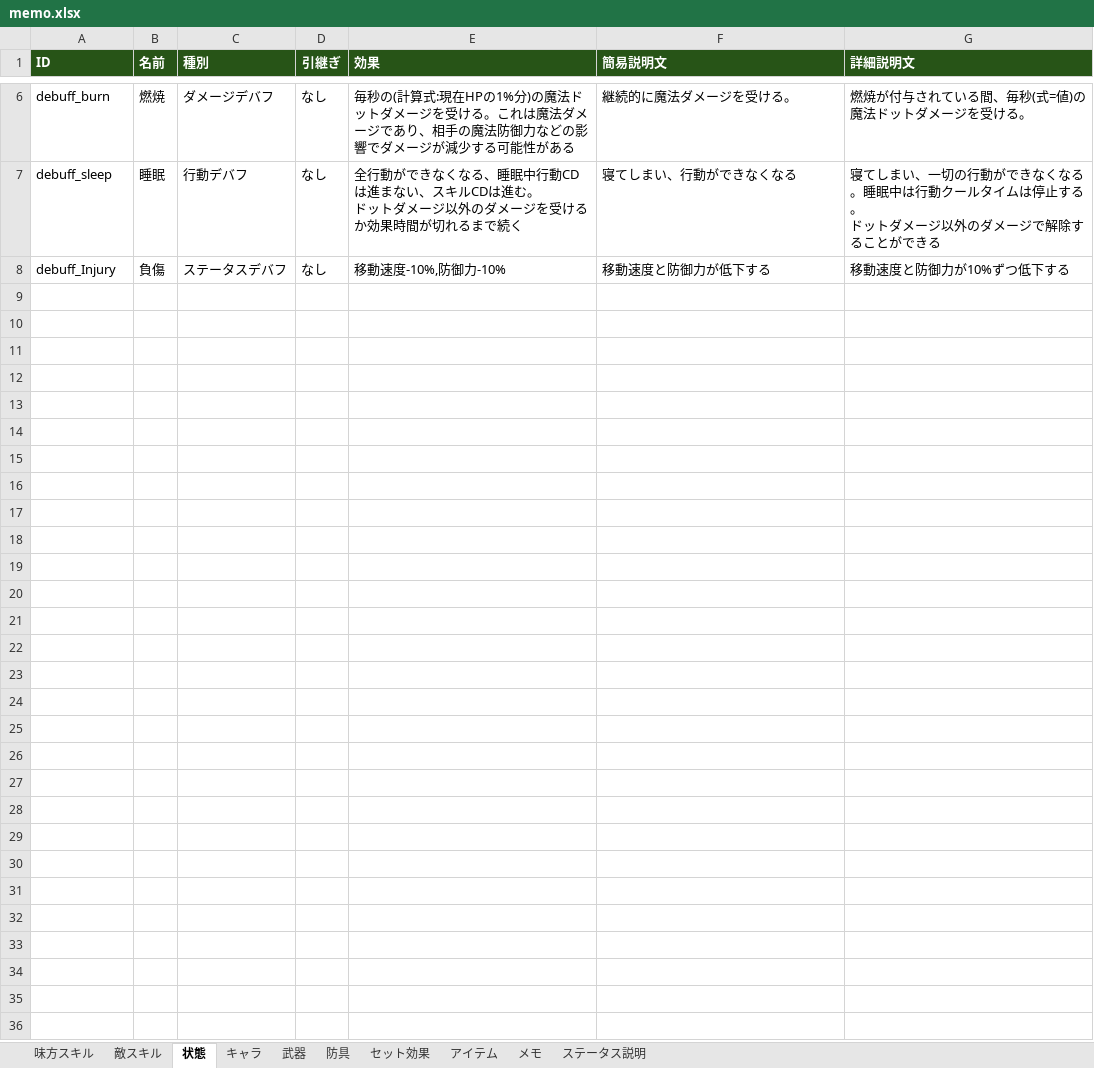
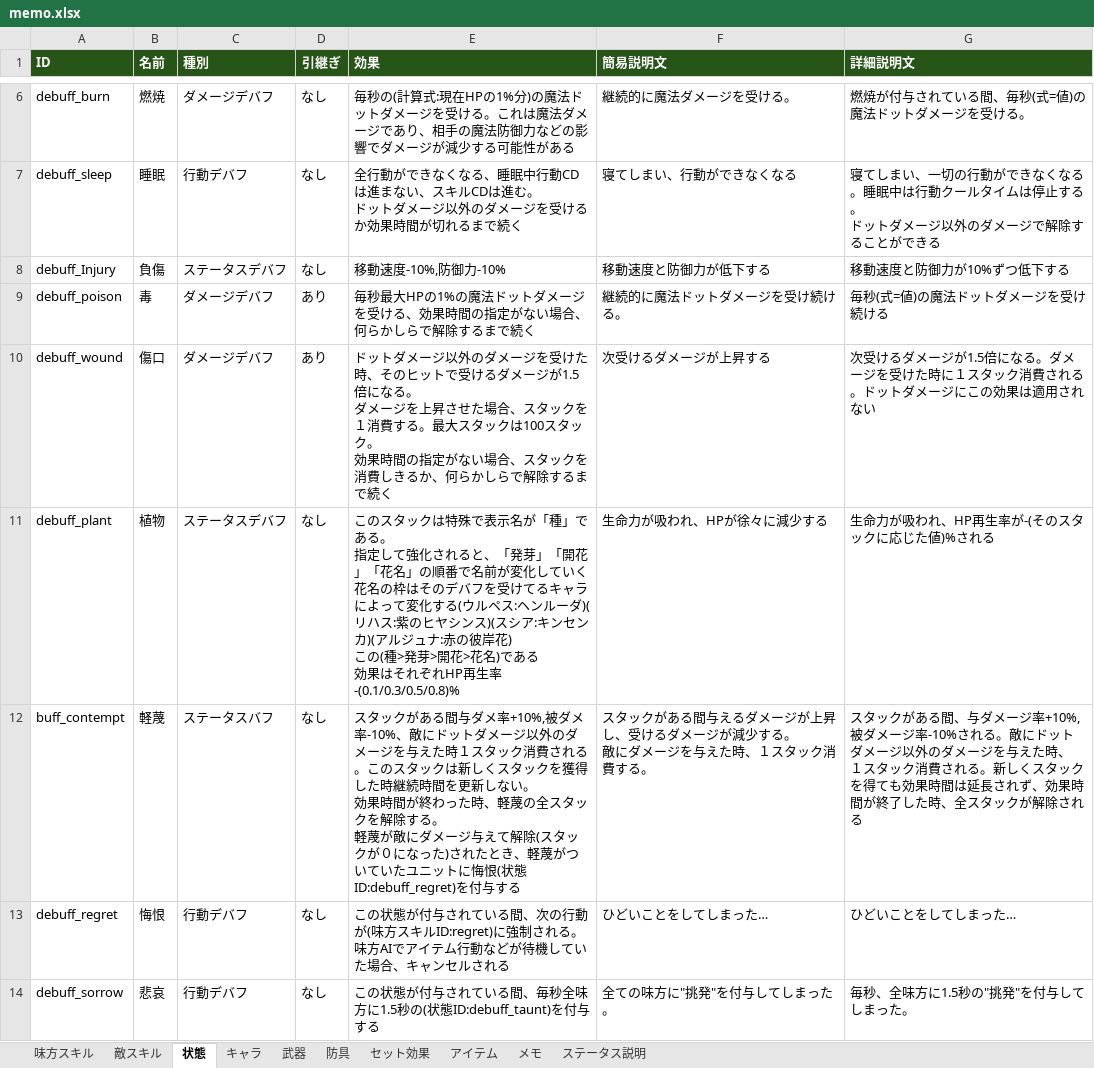
Before and after one commit to TMS-2-3/VScode, an Excel workbook: healer-game/メモ/memo.xlsx, sheet 状態, drawn as a sheet; only a part is shown, gaps mark what is left out; values as stored, in another font and other column widths than the file's, no borders; ↵ is a line break in a cell; the diff names each change by its address in the sheet, - before the commit and + after, or states it on an @@ line.

```diff
--- a/healer-game/メモ/memo.xlsx (sheet 状態)
+++ b/healer-game/メモ/memo.xlsx (sheet 状態)
+row 9: debuff_poison | 毒 | ダメージデバフ | あり | 毎秒最大HPの1%の魔法ドットダメージを受ける、効果時間の指定がない場合、何らかしらで解除するまで続く | 継続的に魔法ドットダメージを受け続ける。 | 毎秒(式=値)の魔法ドットダメージを受け続ける
+row 10: debuff_wound | 傷口 | ダメージデバフ | あり | ドットダメージ以外のダメージを受けた時、そのヒットで受けるダメージが1.5倍になる。 ↵ ダメージを上昇させた場合、スタックを１消費する。最大スタックは100スタック。 ↵ 効果時間の指定がない場合、スタックを消費しきるか、何らかしらで解除するまで続く | 次受けるダメージが上昇する | 次受けるダメージが1.5倍になる。ダメージを受けた時に１スタック消費される。ドットダメージにこの効果は適用されない
+row 11: debuff_plant | 植物 | ステータスデバフ | なし | このスタックは特殊で表示名が「種」である。 ↵ 指定して強化されると、「発芽」「開花」「花名」の順番で名前が変化していく ↵ 花名の枠はそのデバフを受けてるキャラによって変化する(ウルペス:ヘンルーダ)(リハス:紫のヒヤシンス)(スシア:キンセンカ)(アルジュナ:赤の彼岸花) ↵ この(種>発芽>開花>花名)である ↵ 効果はそれぞれHP再生率-(0.1/0.3/0.5/0.8)% | 生命力が吸われ、HPが徐々に減少する | 生命力が吸われ、HP再生率が-(そのスタックに応じた値)%される
+row 12: buff_contempt | 軽蔑 | ステータスバフ | なし | スタックがある間与ダメ率+10%,被ダメ率-10%、敵にドットダメージ以外のダメージを与えた時１スタック消費される。このスタックは新しくスタックを獲得した時継続時間を更新しない。 ↵ 効果時間が終わった時、軽蔑の全スタックを解除する。 ↵ 軽蔑が敵にダメージ与えて解除(スタックが０になった)されたとき、軽蔑がついていたユニットに悔恨(状態ID:debuff_regret)を付与する | スタックがある間与えるダメージが上昇し、受けるダメージが減少する。 ↵ 敵にダメージを与えた時、１スタック消費する。 | スタックがある間、与ダメージ率+10%,被ダメージ率-10%される。敵にドットダメージ以外のダメージを与えた時、 ↵ １スタック消費される。新しくスタックを得ても効果時間は延長されず、効果時間が終了した時、全スタックが解除される
+row 13: debuff_regret | 悔恨 | 行動デバフ | なし | この状態が付与されている間、次の行動が(味方スキルID:regret)に強制される。 ↵ 味方AIでアイテム行動などが待機していた場合、キャンセルされる | ひどいことをしてしまった… | ひどいことをしてしまった…
+row 14: debuff_sorrow | 悲哀 | 行動デバフ | なし | この状態が付与されている間、毎秒全味方に1.5秒の(状態ID:debuff_taunt)を付与する | 全ての味方に"挑発"を付与してしまった。 | 毎秒、全味方に1.5秒の"挑発"を付与してしまった。
```
Also changed, not shown: sheet キャラ, sheet 味方スキル, 1 other file.
